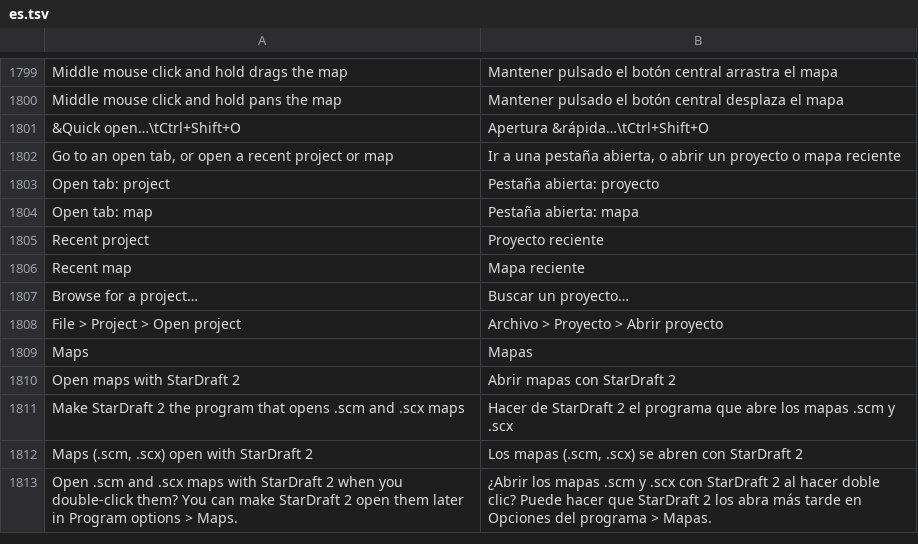
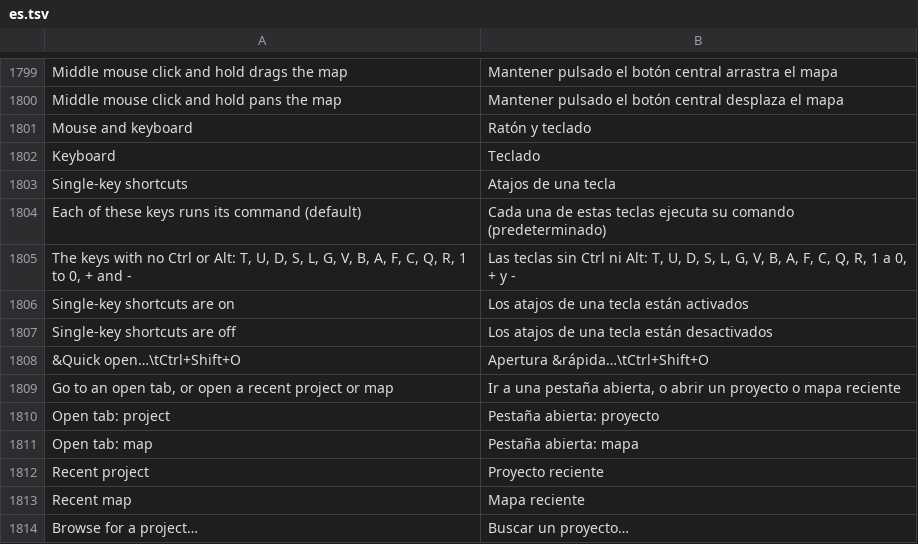
Before and after one commit to stardraft-editor/stardraft, a TSV file: apps/editor/res/lang/es.tsv, drawn as a sheet; only a part is shown, gaps mark what is left out; the shorter side is filled out with more unchanged rows; the diff names each change by its address in the sheet, - before the commit and + after, or states it on an @@ line.

```diff
--- a/apps/editor/res/lang/es.tsv
+++ b/apps/editor/res/lang/es.tsv
+row 1801: Mouse and keyboard | Ratón y teclado
+row 1802: Keyboard | Teclado
+row 1803: Single-key shortcuts | Atajos de una tecla
+row 1804: Each of these keys runs its command (default) | Cada una de estas teclas ejecuta su comando (predeterminado)
+row 1805: The keys with no Ctrl or Alt: T, U, D, S, L, G, V, B, A, F, C, Q, R, 1 to 0, + and - | Las teclas sin Ctrl ni Alt: T, U, D, S, L, G, V, B, A, F, C, Q, R, 1 a 0, + y -
+row 1806: Single-key shortcuts are on | Los atajos de una tecla están activados
+row 1807: Single-key shortcuts are off | Los atajos de una tecla están desactivados
```
Also changed, not shown: apps/editor/res/lang/ko.tsv, apps/editor/res/lang/ru.tsv, 21 other files.
